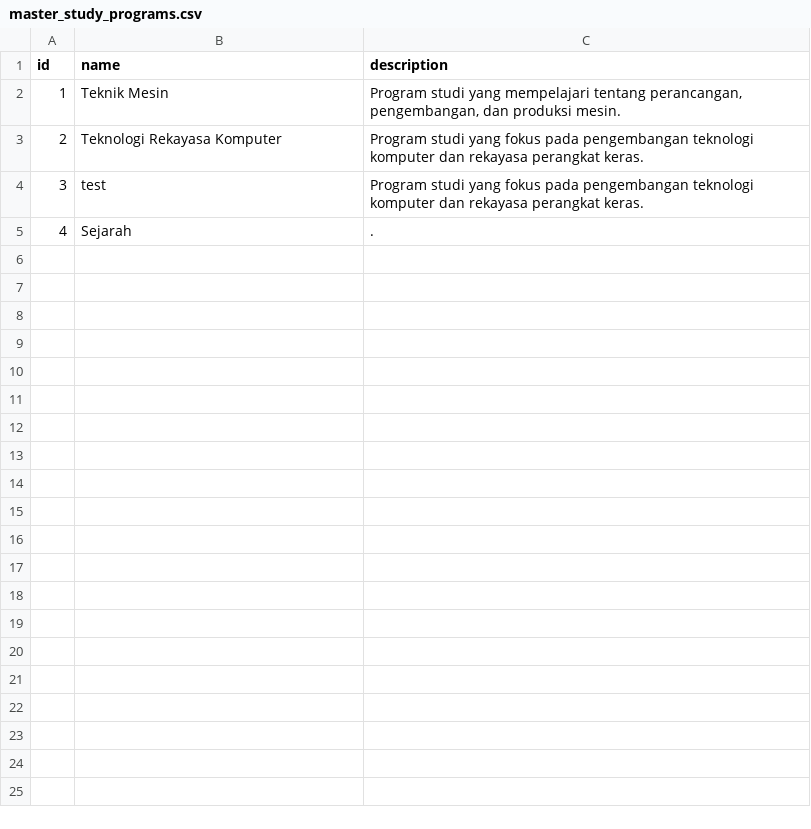
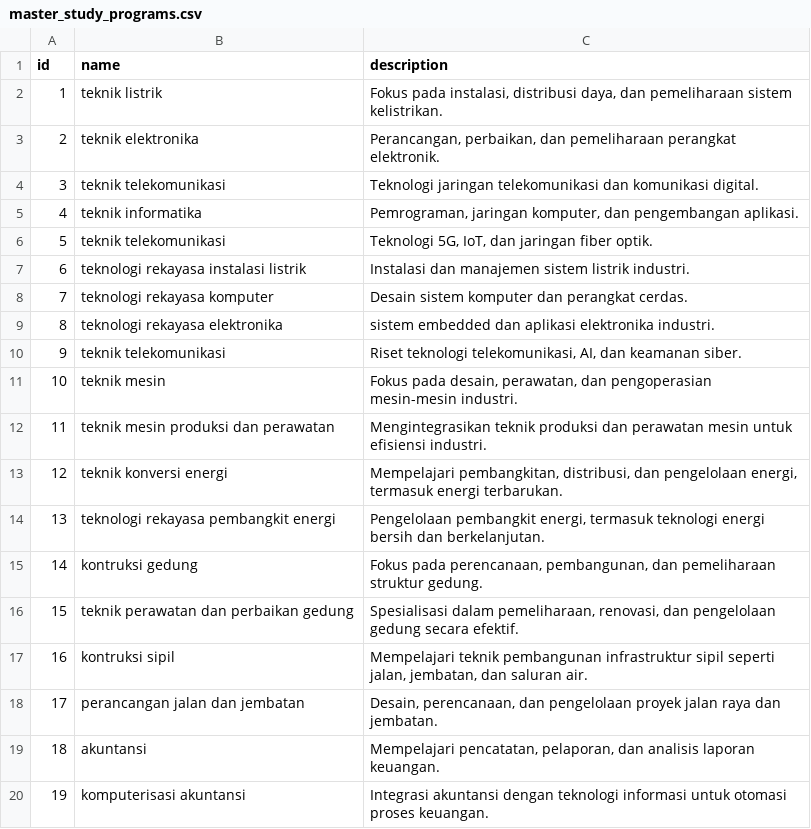
Before and after one commit to fzlaziz/univgo-laravel, a CSV file: database/seeders/master_study_programs.csv, drawn as a sheet; only a part is shown; the diff covers the shown part only.

Commit message:
memodifikasi csv master faculties,study_program dan juga csv faculties,study_program

```diff
--- a/database/seeders/master_study_programs.csv
+++ b/database/seeders/master_study_programs.csv
@@ -1,5 +1,20 @@
 id;name;description
-1;Teknik Mesin;Program studi yang mempelajari tentang perancangan, pengembangan, dan produksi mesin.
-2;Teknologi Rekayasa Komputer;Program studi yang fokus pada pengembangan teknologi komputer dan rekayasa perangkat keras.
-3;test;Program studi yang fokus pada pengembangan teknologi komputer dan rekayasa perangkat keras.
-4;Sejarah;.
+1;teknik listrik;"Fokus pada instalasi, distribusi daya, dan pemeliharaan sistem kelistrikan."
+2;teknik elektronika;"Perancangan, perbaikan, dan pemeliharaan perangkat elektronik."
+3;teknik telekomunikasi;Teknologi jaringan telekomunikasi dan komunikasi digital.
+4;teknik informatika;"Pemrograman, jaringan komputer, dan pengembangan aplikasi."
+5;teknik telekomunikasi;"Teknologi 5G, IoT, dan jaringan fiber optik."
+6;teknologi rekayasa instalasi listrik;Instalasi dan manajemen sistem listrik industri.
+7;teknologi rekayasa komputer;Desain sistem komputer dan perangkat cerdas.
+8;teknologi rekayasa elektronika;sistem embedded dan aplikasi elektronika industri.
+9;teknik telekomunikasi;"Riset teknologi telekomunikasi, AI, dan keamanan siber."
+10;teknik mesin;"Fokus pada desain, perawatan, dan pengoperasian mesin-mesin industri."
+11;teknik mesin produksi dan perawatan;Mengintegrasikan teknik produksi dan perawatan mesin untuk efisiensi industri.
+12;teknik konversi energi;"Mempelajari pembangkitan, distribusi, dan pengelolaan energi, termasuk energi terbarukan."
+13;teknologi rekayasa pembangkit energi;"Pengelolaan pembangkit energi, termasuk teknologi energi bersih dan berkelanjutan."
+14;kontruksi gedung;"Fokus pada perencanaan, pembangunan, dan pemeliharaan struktur gedung."
+15;teknik perawatan dan perbaikan gedung;"Spesialisasi dalam pemeliharaan, renovasi, dan pengelolaan gedung secara efektif."
+16;kontruksi sipil;"Mempelajari teknik pembangunan infrastruktur sipil seperti jalan, jembatan, dan saluran air."
+17;perancangan jalan dan jembatan;"Desain, perencanaan, dan pengelolaan proyek jalan raya dan jembatan."
+18;akuntansi;"Mempelajari pencatatan, pelaporan, dan analisis laporan keuangan."
+19;komputerisasi akuntansi;Integrasi akuntansi dengan teknologi informasi untuk otomasi proses keuangan.
```
Also changed, not shown: 23 added rows elsewhere in this file, database/seeders/faculties.csv, database/seeders/master_faculties.csv, 1 other file.
